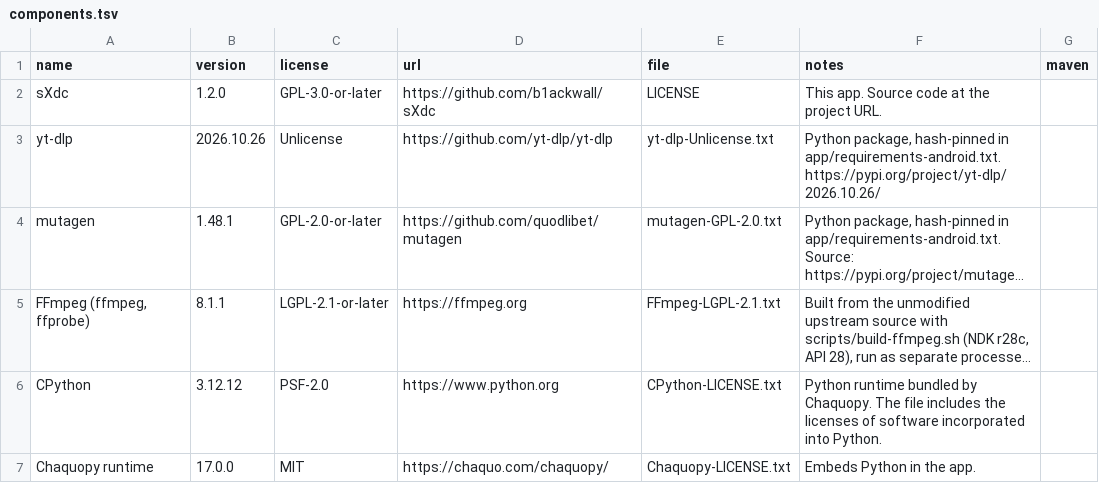
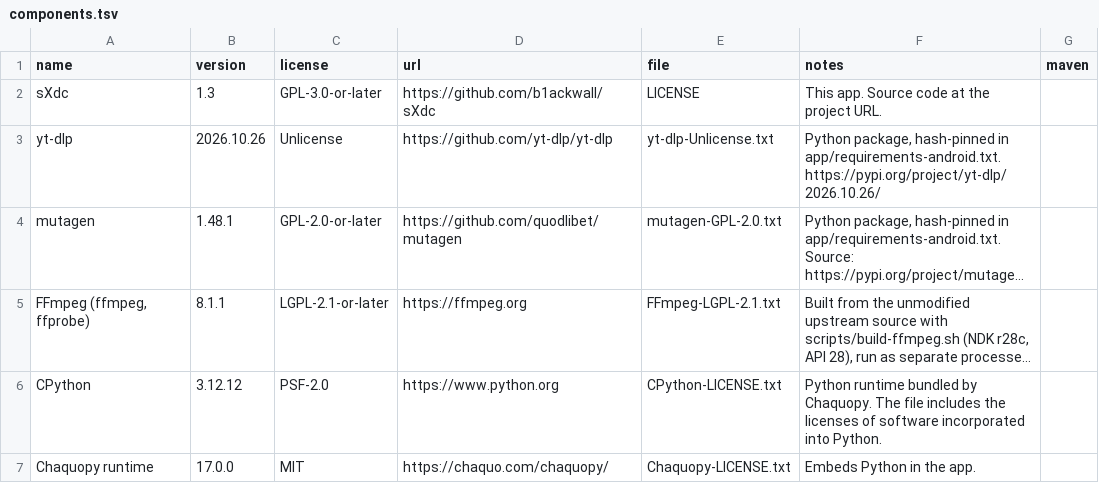
Before and after one commit to b1ackwall/sXdc, a TSV file: licenses/components.tsv, drawn as a sheet; only a part is shown; long unchanged cells end in ….

Commit message:
Switch to two-number versions (MAJOR.MINOR) and release 1.3

```diff
--- a/licenses/components.tsv
+++ b/licenses/components.tsv
@@ -1,3 +1,3 @@
 name	version	license	url	file	notes	maven
-sXdc	1.2.0	GPL-3.0-or-later	https://github.com/b1ackwall/sXdc	LICENSE	This app. Source code at the project URL.
+sXdc	1.3	GPL-3.0-or-later	https://github.com/b1ackwall/sXdc	LICENSE	This app. Source code at the project URL.
 yt-dlp	2026.10.26	Unlicense	https://github.com/yt-dlp/yt-dlp	yt-dlp-Unlicense.txt	Python package, hash-pinned in app/requirements-android.txt. https://pypi.org/project/yt-dlp/2026.10.26/
```
Also changed, not shown: 2 other files.
